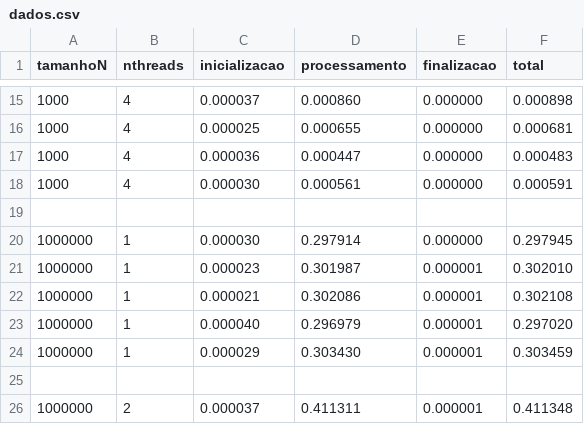
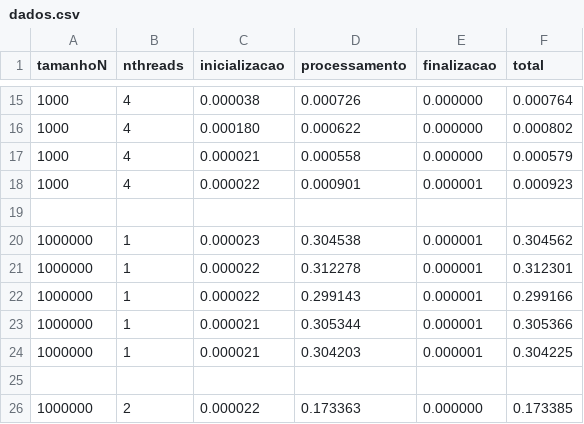
Before and after one commit to Joao-Pedro-Batista-da-Silva/EntregaConcorrente2, a CSV file: dados.csv, drawn as a sheet; only a part is shown, gaps mark what is left out; the diff covers the shown part only.

```diff
--- a/dados.csv
+++ b/dados.csv
@@ -15,12 +15,12 @@ tamanhoN,nthreads,inicializacao,processamento,finalizacao,total
-1000,4, 0.000037, 0.000860, 0.000000, 0.000898
-1000,4, 0.000025, 0.000655, 0.000000, 0.000681
-1000,4, 0.000036, 0.000447, 0.000000, 0.000483
-1000,4, 0.000030, 0.000561, 0.000000, 0.000591
+1000,4, 0.000038, 0.000726, 0.000000, 0.000764
+1000,4, 0.000180, 0.000622, 0.000000, 0.000802
+1000,4, 0.000021, 0.000558, 0.000000, 0.000579
+1000,4, 0.000022, 0.000901, 0.000001, 0.000923
 
-1000000,1, 0.000030, 0.297914, 0.000000, 0.297945
-1000000,1, 0.000023, 0.301987, 0.000001, 0.302010
-1000000,1, 0.000021, 0.302086, 0.000001, 0.302108
-1000000,1, 0.000040, 0.296979, 0.000001, 0.297020
-1000000,1, 0.000029, 0.303430, 0.000001, 0.303459
+1000000,1, 0.000023, 0.304538, 0.000001, 0.304562
+1000000,1, 0.000022, 0.312278, 0.000001, 0.312301
+1000000,1, 0.000022, 0.299143, 0.000001, 0.299166
+1000000,1, 0.000021, 0.305344, 0.000001, 0.305366
+1000000,1, 0.000021, 0.304203, 0.000001, 0.304225
 
-1000000,2, 0.000037, 0.411311, 0.000001, 0.411348
+1000000,2, 0.000022, 0.173363, 0.000000, 0.173385
```
Also changed, not shown: 4 added rows, 4 removed rows and 46 edited cells elsewhere in this file, 5 other files.
